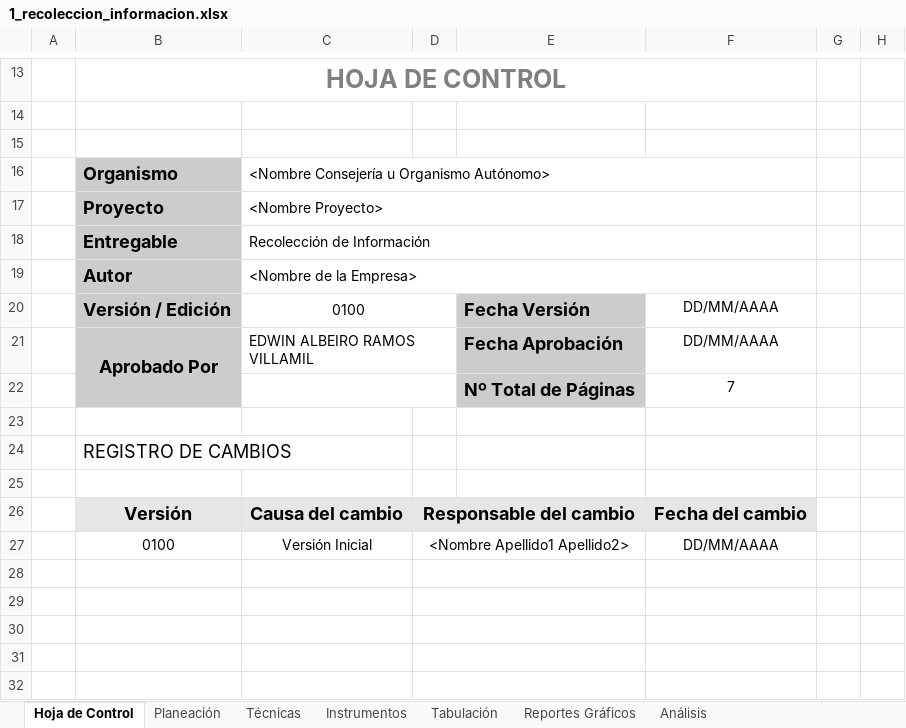
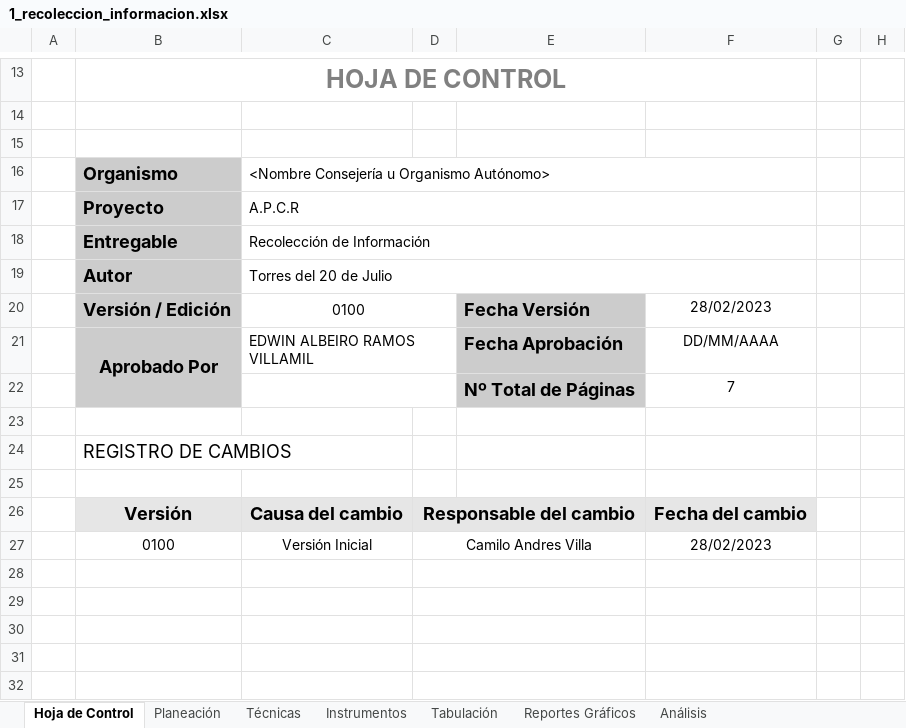
Before and after one commit to cavillaz/ADSO_N_2617510_G2, an Excel workbook: docs/trim2/1_gestion_proyecto/2_levantamiento_informacion/1_recoleccion_informacion.xlsx, sheet Hoja de Control, drawn as a sheet; only a part is shown, gaps mark what is left out; values as stored, in another font and other column widths than the file's, no borders; charts and pictures not drawn; the diff names each change by its address in the sheet, - before the commit and + after, or states it on an @@ line.

```diff
--- a/docs/trim2/1_gestion_proyecto/2_levantamiento_informacion/1_recoleccion_informacion.xlsx (sheet Hoja de Control)
+++ b/docs/trim2/1_gestion_proyecto/2_levantamiento_informacion/1_recoleccion_informacion.xlsx (sheet Hoja de Control)
-C17: <Nombre Proyecto>
+C17: A.P.C.R
-C19: <Nombre de la Empresa>
+C19: Torres del 20 de Julio
-F20: DD/MM/AAAA
+F20: 28/02/2023
-D27: <Nombre Apellido1 Apellido2>
+D27: Camilo Andres Villa
-F27: DD/MM/AAAA
+F27: 28/02/2023
```
Also changed, not shown: sheet Instrumentos, sheet Técnicas, sheet Planeación, charts or pictures, 1 other file.
